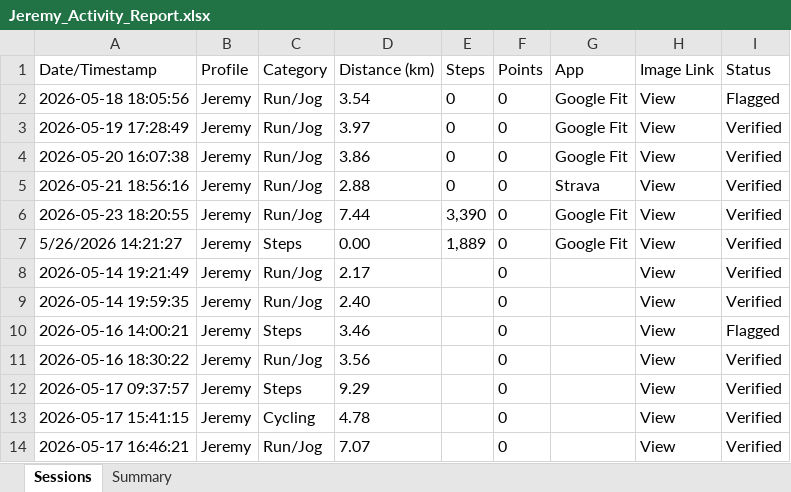
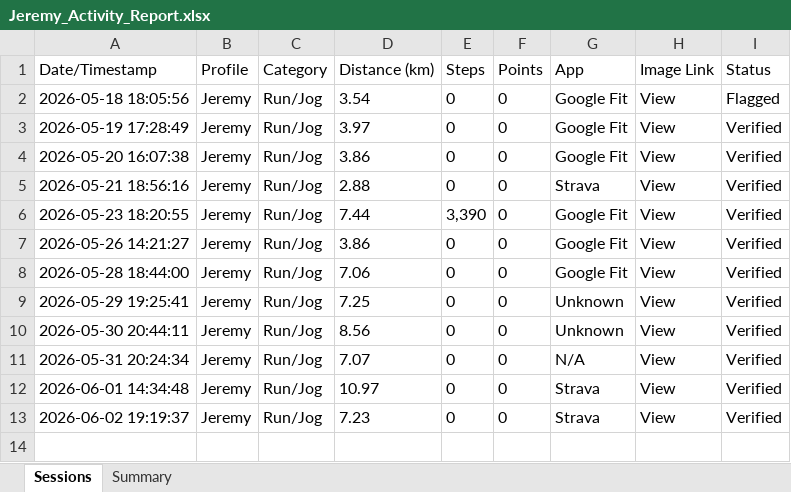
Before and after one commit to mrporky594/strides-and-sync, an Excel workbook: Reports/Members/Jeremy_Activity_Report.xlsx, sheet Sessions, drawn as a sheet; values as stored, in another font and other column widths than the file's, no borders; removed rows and columns are numbered as before the commit, all else as after; the diff names each change by its address in the sheet, - before the commit and + after, or states it on an @@ line.

```diff
--- a/Reports/Members/Jeremy_Activity_Report.xlsx (sheet Sessions)
+++ b/Reports/Members/Jeremy_Activity_Report.xlsx (sheet Sessions)
-A7 (Date/Timestamp): 5/26/2026 14:21:27
+A7 (Date/Timestamp): 2026-05-26 14:21:27
-C7 (Category): Steps
+C7 (Category): Run/Jog
-D7 (Distance (km)): 0.00
+D7 (Distance (km)): 3.86
-E7 (Steps): 1,889
+E7 (Steps): 0
-A8 (Date/Timestamp): 2026-05-14 19:21:49
+A8 (Date/Timestamp): 2026-05-28 18:44:00
-D8 (Distance (km)): 2.17
+D8 (Distance (km)): 7.06
-E8:E9 (Steps): (empty)
+E8:E9 (Steps): 0
-G8 (App): (empty)
+G8 (App): Google Fit
-A9 (Date/Timestamp): 2026-05-14 19:59:35
+A9 (Date/Timestamp): 2026-05-29 19:25:41
-D9 (Distance (km)): 2.40
+D9 (Distance (km)): 7.25
-G9 (App): (empty)
+G9 (App): Unknown
-row 10: 2026-05-16 14:00:21 | Jeremy | Steps | 3.46 |  | 0 |  | View | Flagged
-A10 (Date/Timestamp): 2026-05-16 18:30:22
+A10 (Date/Timestamp): 2026-05-30 20:44:11
-D10 (Distance (km)): 3.56
+D10 (Distance (km)): 8.56
-E10 (Steps): (empty)
+E10 (Steps): 0
-G10 (App): (empty)
+G10 (App): Unknown
-row 12: 2026-05-17 09:37:57 | Jeremy | Steps | 9.29 |  | 0 |  | View | Verified
-row 13: 2026-05-17 15:41:15 | Jeremy | Cycling | 4.78 |  | 0 |  | View | Verified
-A11 (Date/Timestamp): 2026-05-17 16:46:21
+A11 (Date/Timestamp): 2026-05-31 20:24:34
-E11 (Steps): (empty)
+E11 (Steps): 0
-G11 (App): (empty)
+G11 (App): N/A
+row 12: 2026-06-01 14:34:48 | Jeremy | Run/Jog | 10.97 | 0 | 0 | Strava | View | Verified
+row 13: 2026-06-02 19:19:37 | Jeremy | Run/Jog | 7.23 | 0 | 0 | Strava | View | Verified
```
Also changed, not shown: sheet Summary, Reports/Members/Kai Fong_Activity_Report.xlsx, Reports/Members/Kelvin_Activity_Report.xlsx, 11 other files.
